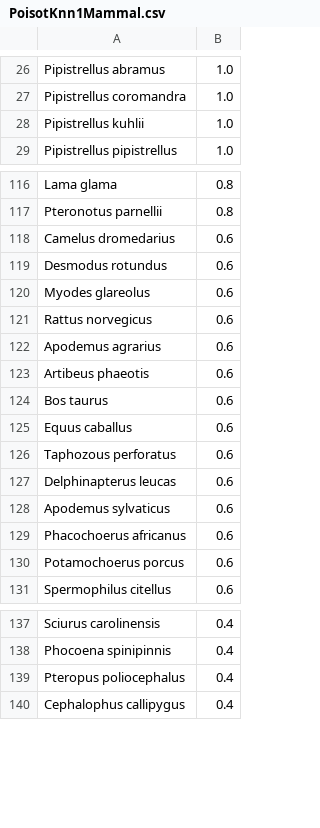
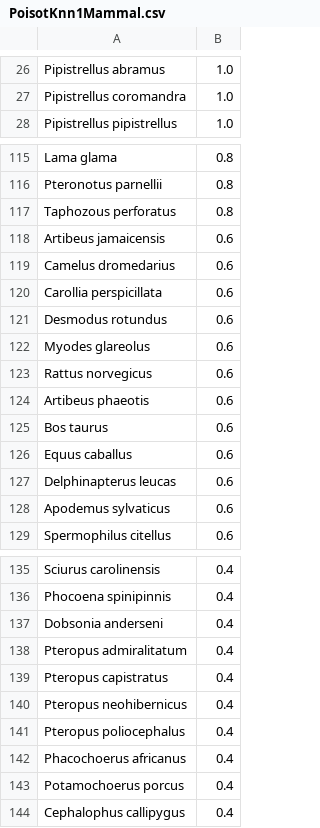
Before and after one commit to viralemergence/poisot-betacov, a CSV file: predictions/PoisotKnn1Mammal.csv, drawn as a sheet; only a part is shown, gaps mark what is left out; the diff covers the shown part only.

```diff
--- a/predictions/PoisotKnn1Mammal.csv
+++ b/predictions/PoisotKnn1Mammal.csv
@@ -27,3 +27,2 @@ Pipistrellus abramus,1.0
 Pipistrellus coromandra,1.0
-Pipistrellus kuhlii,1.0
 Pipistrellus pipistrellus,1.0
@@ -117,3 +116,6 @@ Lama glama,0.8
 Pteronotus parnellii,0.8
+Taphozous perforatus,0.8
+Artibeus jamaicensis,0.6
 Camelus dromedarius,0.6
+Carollia perspicillata,0.6
 Desmodus rotundus,0.6
@@ -121,3 +123,2 @@ Myodes glareolus,0.6
 Rattus norvegicus,0.6
-Apodemus agrarius,0.6
 Artibeus phaeotis,0.6
@@ -125,7 +126,4 @@ Bos taurus,0.6
 Equus caballus,0.6
-Taphozous perforatus,0.6
 Delphinapterus leucas,0.6
 Apodemus sylvaticus,0.6
-Phacochoerus africanus,0.6
-Potamochoerus porcus,0.6
 Spermophilus citellus,0.6
@@ -138,3 +136,9 @@ Sciurus carolinensis,0.4
 Phocoena spinipinnis,0.4
+Dobsonia anderseni,0.4
+Pteropus admiralitatum,0.4
+Pteropus capistratus,0.4
+Pteropus neohibernicus,0.4
 Pteropus poliocephalus,0.4
+Phacochoerus africanus,0.4
+Potamochoerus porcus,0.4
 Cephalophus callipygus,0.4
```
Also changed, not shown: 2 added rows, 6 removed rows and 1 edited cell elsewhere in this file, predictions/PoisotLfBat.csv, predictions/PoisotLfMammal.csv, 11 other files.
